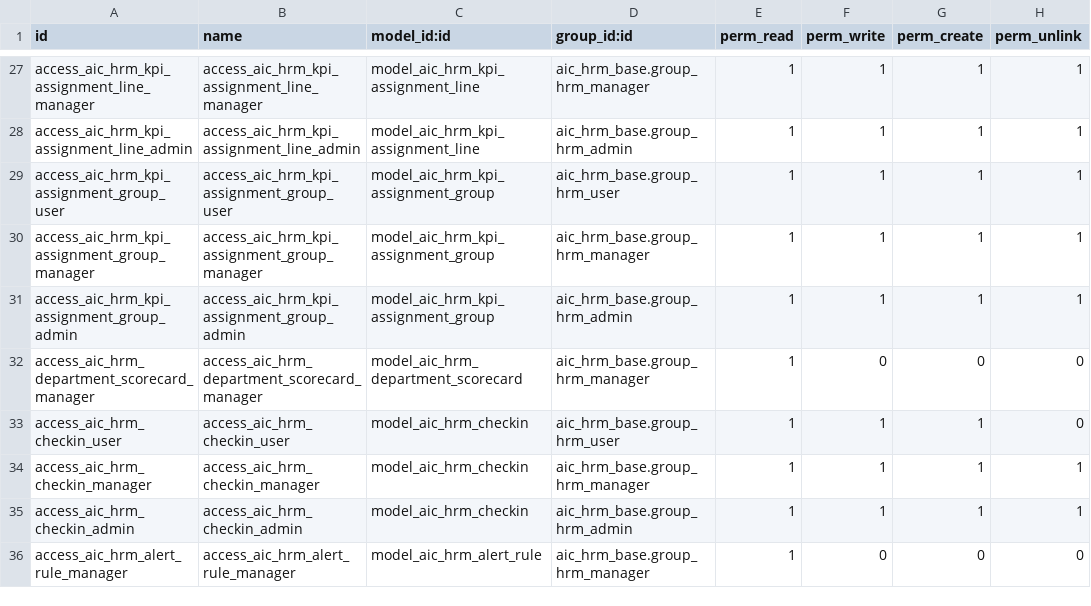
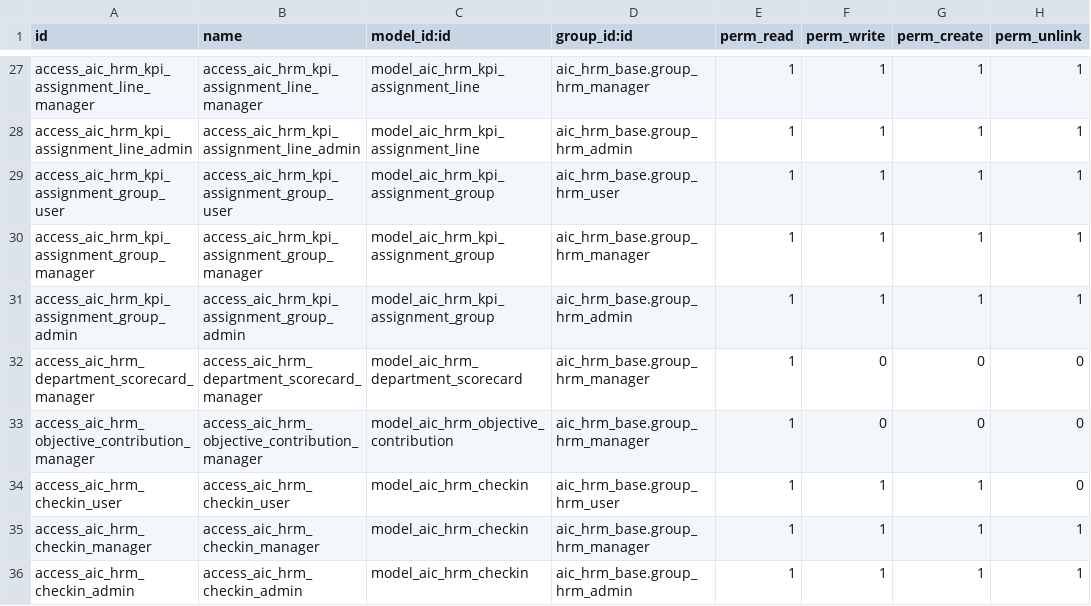
Before and after one commit to trungtm78/aic_hrm_pro, a CSV file: addons_hrm/aic_okr_kpi/security/ir.model.access.csv, drawn as a sheet; only a part is shown, gaps mark what is left out; the shorter side is filled out with more unchanged rows.

```diff
--- a/addons_hrm/aic_okr_kpi/security/ir.model.access.csv
+++ b/addons_hrm/aic_okr_kpi/security/ir.model.access.csv
@@ -32,2 +32,3 @@ access_aic_hrm_kpi_assignment_group_admin,access_aic_hrm_kpi_assignment_group_ad
 access_aic_hrm_department_scorecard_manager,access_aic_hrm_department_scorecard_manager,model_aic_hrm_department_scorecard,aic_hrm_base.group_hrm_manager,1,0,0,0
+access_aic_hrm_objective_contribution_manager,access_aic_hrm_objective_contribution_manager,model_aic_hrm_objective_contribution,aic_hrm_base.group_hrm_manager,1,0,0,0
 access_aic_hrm_checkin_user,access_aic_hrm_checkin_user,model_aic_hrm_checkin,aic_hrm_base.group_hrm_user,1,1,1,0
```
Also changed, not shown: 21 other files.
